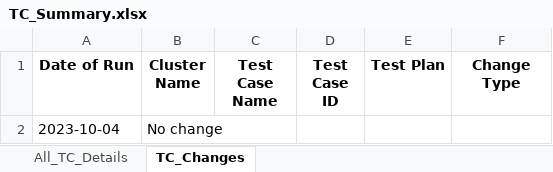
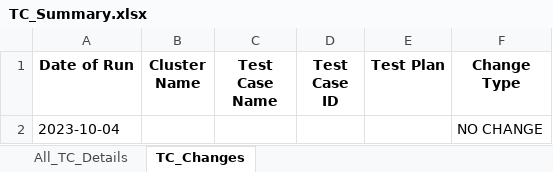
Before and after one commit to Survensa/chip_qa_support, an Excel workbook: Docs/TC_Summary.xlsx, sheet TC_Changes, drawn as a sheet; values as stored, in another font and other column widths than the file's, no borders; the diff names each change by its address in the sheet, - before the commit and + after, or states it on an @@ line.

Commit message:
Update TC_Summary files

```diff
--- a/Docs/TC_Summary.xlsx (sheet TC_Changes)
+++ b/Docs/TC_Summary.xlsx (sheet TC_Changes)
-B2 (Cluster Name): No change
+B2 (Cluster Name): (empty)
-F2 (Change Type): (empty)
+F2 (Change Type): NO CHANGE
```
